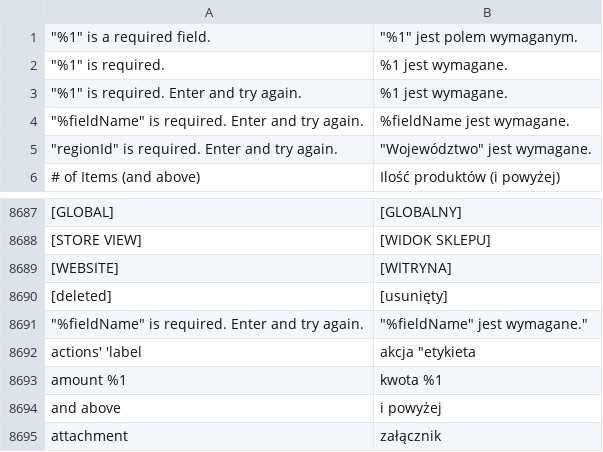
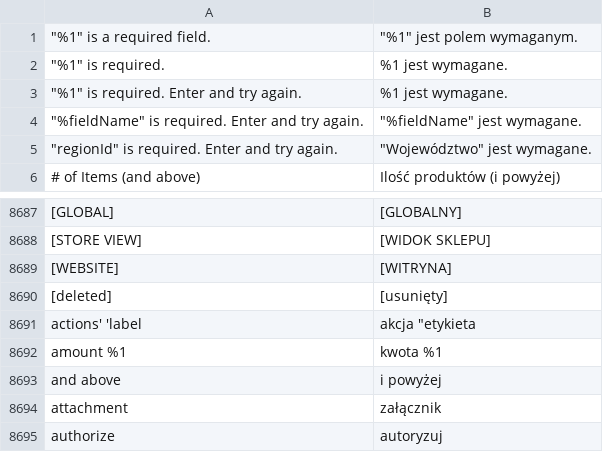
Before and after one commit to GARDENLAWN/hyvatheme, a CSV file: i18n/pl_PL.csv, drawn as a sheet; only a part is shown, gaps mark what is left out; the shorter side is filled out with more unchanged rows; the diff names each change by its address in the sheet, - before the commit and + after, or states it on an @@ line.

Commit message:
Init

```diff
--- a/i18n/pl_PL.csv
+++ b/i18n/pl_PL.csv
-B4: %fieldName jest wymagane.
+B4: "%fieldName" jest wymagane.
-row 8691: "%fieldName" is required. Enter and try again. | "%fieldName" jest wymagane."
```
